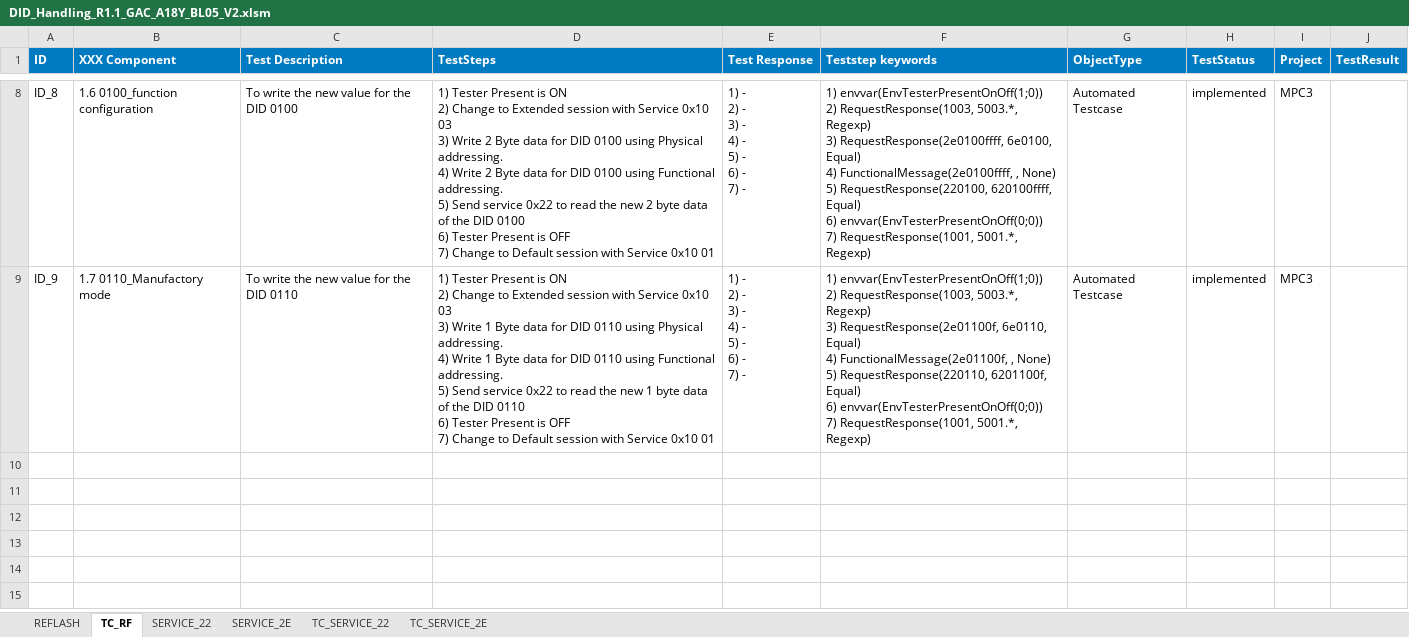
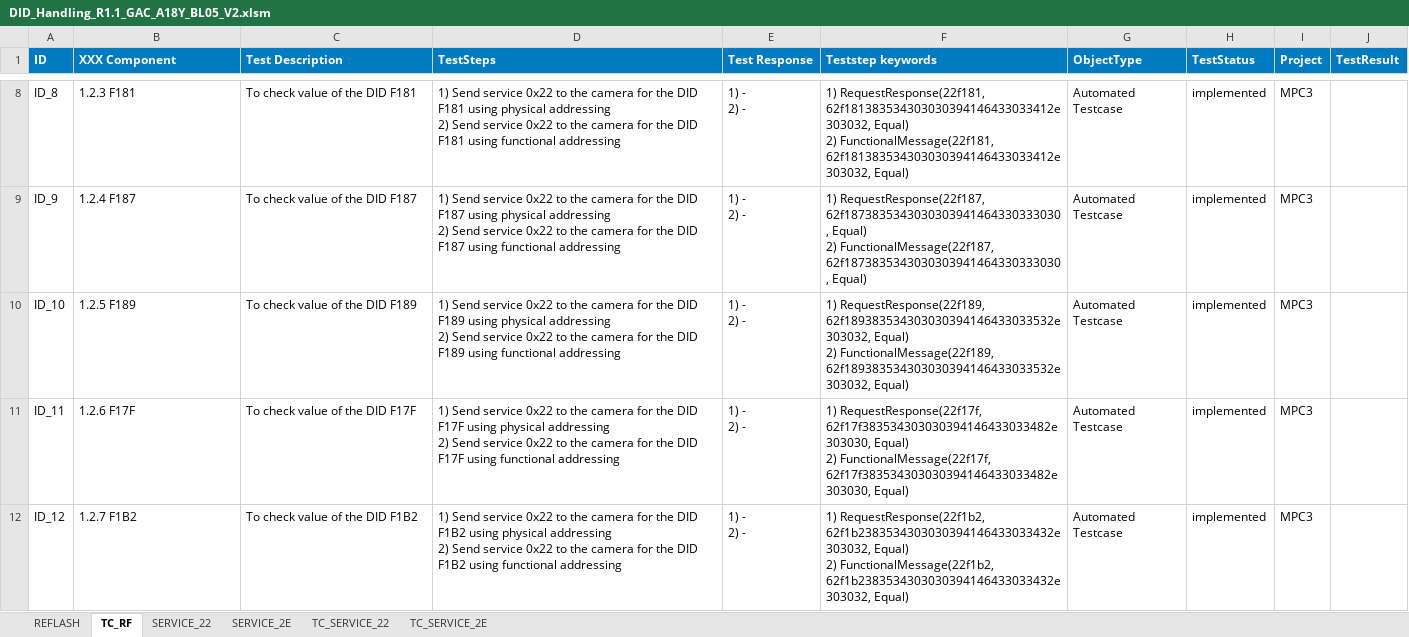
Before and after one commit to HuynhMinhDang08022001/HuynhMinhDang08022001, an Excel workbook: REFLASH tool/DID_Handling_R1.1_GAC_A18Y_BL05_V2.xlsm, sheet TC_RF, drawn as a sheet; only a part is shown, gaps mark what is left out; values as stored, in another font and other column widths than the file's, no borders; ↵ is a line break in a cell; the diff covers the shown part only; the diff names each change by its address in the sheet, - before the commit and + after, or states it on an @@ line.

```diff
--- a/REFLASH tool/DID_Handling_R1.1_GAC_A18Y_BL05_V2.xlsm (sheet TC_RF)
+++ b/REFLASH tool/DID_Handling_R1.1_GAC_A18Y_BL05_V2.xlsm (sheet TC_RF)
-B8 (XXX Component): 1.6 0100_function configuration
+B8 (XXX Component): 1.2.3 F181
-C8 (Test Description): To write the new value for the DID 0100
+C8 (Test Description): To check value of the DID F181
-D8 (TestSteps): 1) Tester Present is ON ↵ 2) Change to Extended session with Service 0x10 03 ↵ 3) Write 2 Byte data for DID 0100 using Physical addressing. ↵ 4) Write 2 Byte data for DID 0100 using Functional addressing. ↵ 5) Send service 0x22 to read the new 2 byte data of the DID 0100 ↵ 6) Tester Present is OFF ↵ 7) Change to Default session with Service 0x10 01
+D8 (TestSteps): 1) Send service 0x22 to the camera for the DID F181 using physical addressing ↵ 2) Send service 0x22 to the camera for the DID F181 using functional addressing
-E8:E9 (Test Response): 1) - ↵ 2) - ↵ 3) - ↵ 4) - ↵ 5) - ↵ 6) - ↵ 7) -
+E8:E9 (Test Response): 1) - ↵ 2) -
-F8 (Teststep keywords): 1) envvar(EnvTesterPresentOnOff(1;0)) ↵ 2) RequestResponse(1003, 5003.*, Regexp) ↵ 3) RequestResponse(2e0100ffff, 6e0100, Equal) ↵ 4) FunctionalMessage(2e0100ffff, , None) ↵ 5) RequestResponse(220100, 620100ffff, Equal) ↵ 6) envvar(EnvTesterPresentOnOff(0;0)) ↵ 7) RequestResponse(1001, 5001.*, Regexp)
+F8 (Teststep keywords): 1) RequestResponse(22f181, 62f181383534303030394146433033412e303032, Equal) ↵ 2) FunctionalMessage(22f181, 62f181383534303030394146433033412e303032, Equal)
-B9 (XXX Component): 1.7 0110_Manufactory mode
+B9 (XXX Component): 1.2.4 F187
-C9 (Test Description): To write the new value for the DID 0110
+C9 (Test Description): To check value of the DID F187
-D9 (TestSteps): 1) Tester Present is ON ↵ 2) Change to Extended session with Service 0x10 03 ↵ 3) Write 1 Byte data for DID 0110 using Physical addressing. ↵ 4) Write 1 Byte data for DID 0110 using Functional addressing. ↵ 5) Send service 0x22 to read the new 1 byte data of the DID 0110 ↵ 6) Tester Present is OFF ↵ 7) Change to Default session with Service 0x10 01
+D9 (TestSteps): 1) Send service 0x22 to the camera for the DID F187 using physical addressing ↵ 2) Send service 0x22 to the camera for the DID F187 using functional addressing
-F9 (Teststep keywords): 1) envvar(EnvTesterPresentOnOff(1;0)) ↵ 2) RequestResponse(1003, 5003.*, Regexp) ↵ 3) RequestResponse(2e01100f, 6e0110, Equal) ↵ 4) FunctionalMessage(2e01100f, , None) ↵ 5) RequestResponse(220110, 6201100f, Equal) ↵ 6) envvar(EnvTesterPresentOnOff(0;0)) ↵ 7) RequestResponse(1001, 5001.*, Regexp)
+F9 (Teststep keywords): 1) RequestResponse(22f187, 62f1873835343030303941464330333030, Equal) ↵ 2) FunctionalMessage(22f187, 62f1873835343030303941464330333030, Equal)
+row 10: ID_10 | 1.2.5 F189 | To check value of the DID F189 | 1) Send service 0x22 to the camera for the DID F189 using physical addressing ↵ 2) Send service 0x22 to the camera for the DID F189 using functional addressing | 1) - ↵ 2) - | 1) RequestResponse(22f189, 62f189383534303030394146433033532e303032, Equal) ↵ 2) FunctionalMessage(22f189, 62f189383534303030394146433033532e303032, Equal) | Automated Testcase | implemented | MPC3
+row 11: ID_11 | 1.2.6 F17F | To check value of the DID F17F | 1) Send service 0x22 to the camera for the DID F17F using physical addressing ↵ 2) Send service 0x22 to the camera for the DID F17F using functional addressing | 1) - ↵ 2) - | 1) RequestResponse(22f17f, 62f17f383534303030394146433033482e303030, Equal) ↵ 2) FunctionalMessage(22f17f, 62f17f383534303030394146433033482e303030, Equal) | Automated Testcase | implemented | MPC3
+row 12: ID_12 | 1.2.7 F1B2 | To check value of the DID F1B2 | 1) Send service 0x22 to the camera for the DID F1B2 using physical addressing ↵ 2) Send service 0x22 to the camera for the DID F1B2 using functional addressing | 1) - ↵ 2) - | 1) RequestResponse(22f1b2, 62f1b2383534303030394146433033432e303032, Equal) ↵ 2) FunctionalMessage(22f1b2, 62f1b2383534303030394146433033432e303032, Equal) | Automated Testcase | implemented | MPC3
```
Also changed, not shown: 24 added rows, 31 edited cells and cell formats elsewhere in this sheet, charts or pictures, 19 other files.
